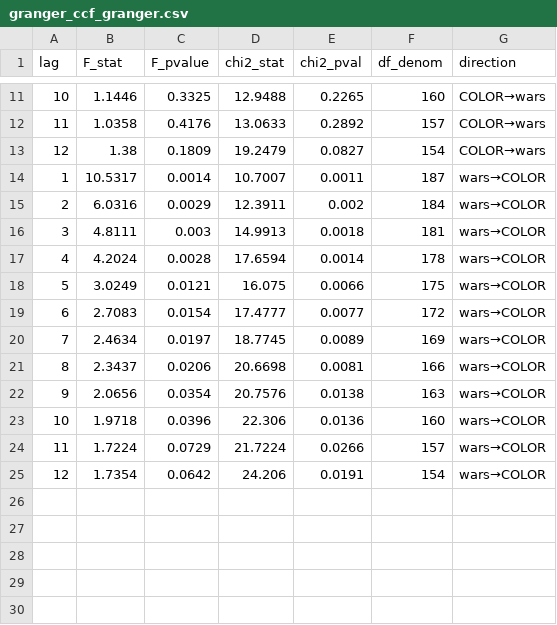
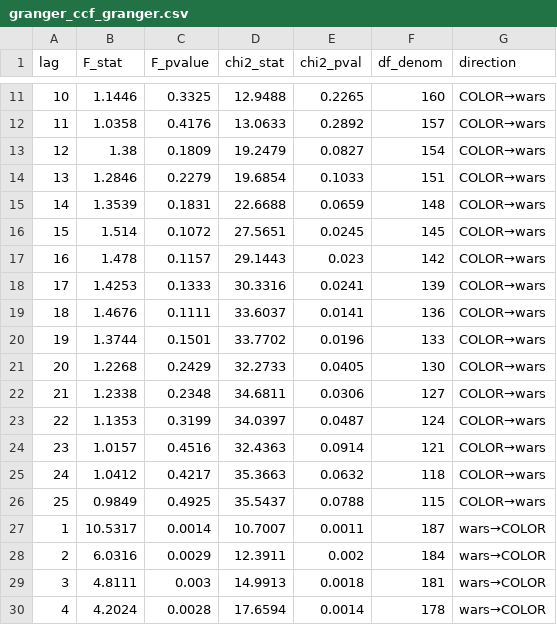
Before and after one commit to PYender/triptych-we-are-anomalies, a CSV file: code/cps/granger_ccf_granger.csv, drawn as a sheet; only a part is shown, gaps mark what is left out; the shorter side is filled out with more unchanged rows; the diff covers the shown part only.

```diff
--- a/code/cps/granger_ccf_granger.csv
+++ b/code/cps/granger_ccf_granger.csv
@@ -13,2 +13,15 @@ lag,F_stat,F_pvalue,chi2_stat,chi2_pval,df_denom,direction
 12,1.38,0.1809,19.2479,0.0827,154,COLOR→wars
+13,1.2846,0.2279,19.6854,0.1033,151,COLOR→wars
+14,1.3539,0.1831,22.6688,0.0659,148,COLOR→wars
+15,1.514,0.1072,27.5651,0.0245,145,COLOR→wars
+16,1.478,0.1157,29.1443,0.023,142,COLOR→wars
+17,1.4253,0.1333,30.3316,0.0241,139,COLOR→wars
+18,1.4676,0.1111,33.6037,0.0141,136,COLOR→wars
+19,1.3744,0.1501,33.7702,0.0196,133,COLOR→wars
+20,1.2268,0.2429,32.2733,0.0405,130,COLOR→wars
+21,1.2338,0.2348,34.6811,0.0306,127,COLOR→wars
+22,1.1353,0.3199,34.0397,0.0487,124,COLOR→wars
+23,1.0157,0.4516,32.4363,0.0914,121,COLOR→wars
+24,1.0412,0.4217,35.3663,0.0632,118,COLOR→wars
+25,0.9849,0.4925,35.5437,0.0788,115,COLOR→wars
 1,10.5317,0.0014,10.7007,0.0011,187,wars→COLOR
```
Also changed, not shown: 13 added rows elsewhere in this file, code/cps/granger_ccf_ccf.csv, code/cps/spectral_significance_results.csv, 2 other files.
